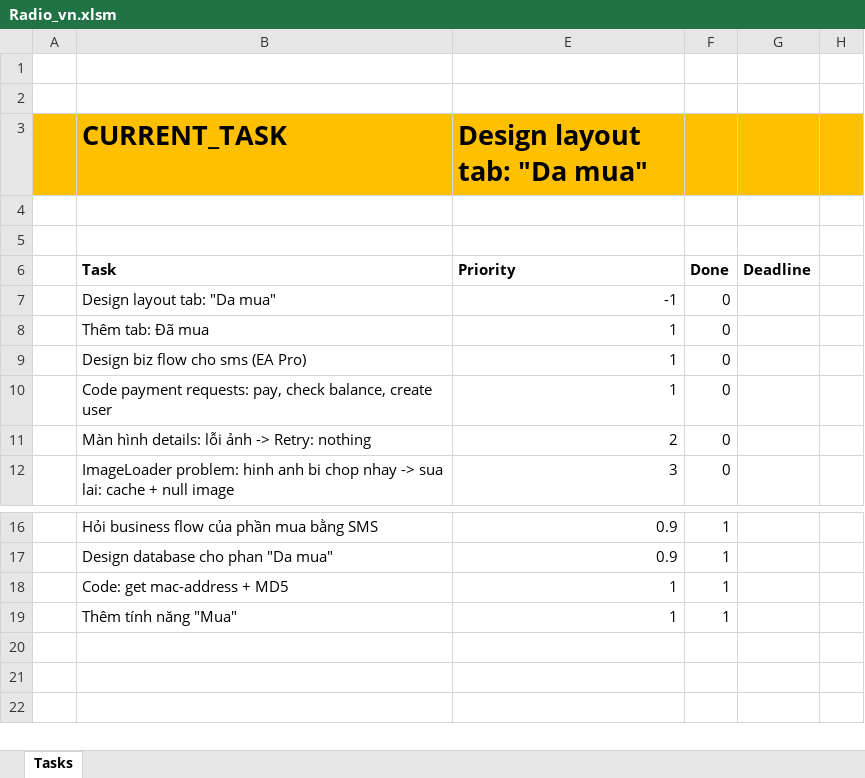
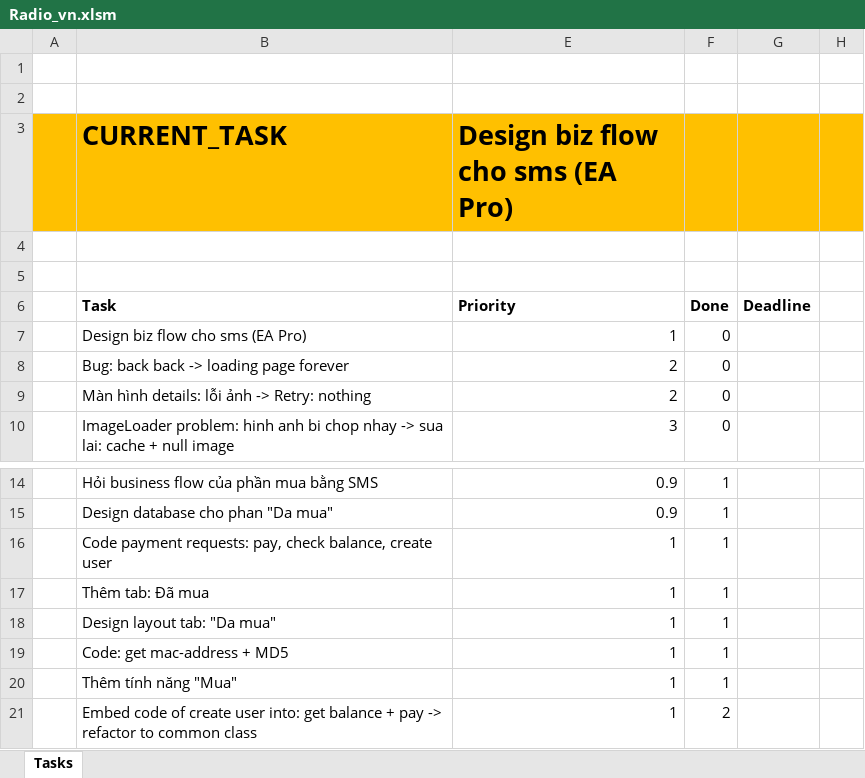
Before and after one commit to mvreri/sms-trial, an Excel workbook: Radio18Plus/Radio_vn.xlsm, sheet Tasks, drawn as a sheet; only a part is shown, gaps mark what is left out; values as stored, in another font and other column widths than the file's, no borders; removed rows and columns are numbered as before the commit, all else as after; the diff names each change by its address in the sheet, - before the commit and + after, or states it on an @@ line.

```diff
--- a/Radio18Plus/Radio_vn.xlsm (sheet Tasks)
+++ b/Radio18Plus/Radio_vn.xlsm (sheet Tasks)
-E3: Design layout tab: "Da mua"
+E3: Design biz flow cho sms (EA Pro)
-row 7:  | Design layout tab: "Da mua" | -1 | 0
-row 8:  | Thêm tab: Đã mua | 1 | 0
-row 10:  | Code payment requests: pay, check balance, create user | 1 | 0
+row 8:  | Bug: back back -> loading page forever | 2 | 0
+row 16:  | Code payment requests: pay, check balance, create user | 1 | 1
+row 17:  | Thêm tab: Đã mua | 1 | 1
+row 18:  | Design layout tab: "Da mua" | 1 | 1
+row 21:  | Embed code of create user into: get balance + pay -> refactor to common class | 1 | 2
```
Also changed, not shown: 5 other files.
